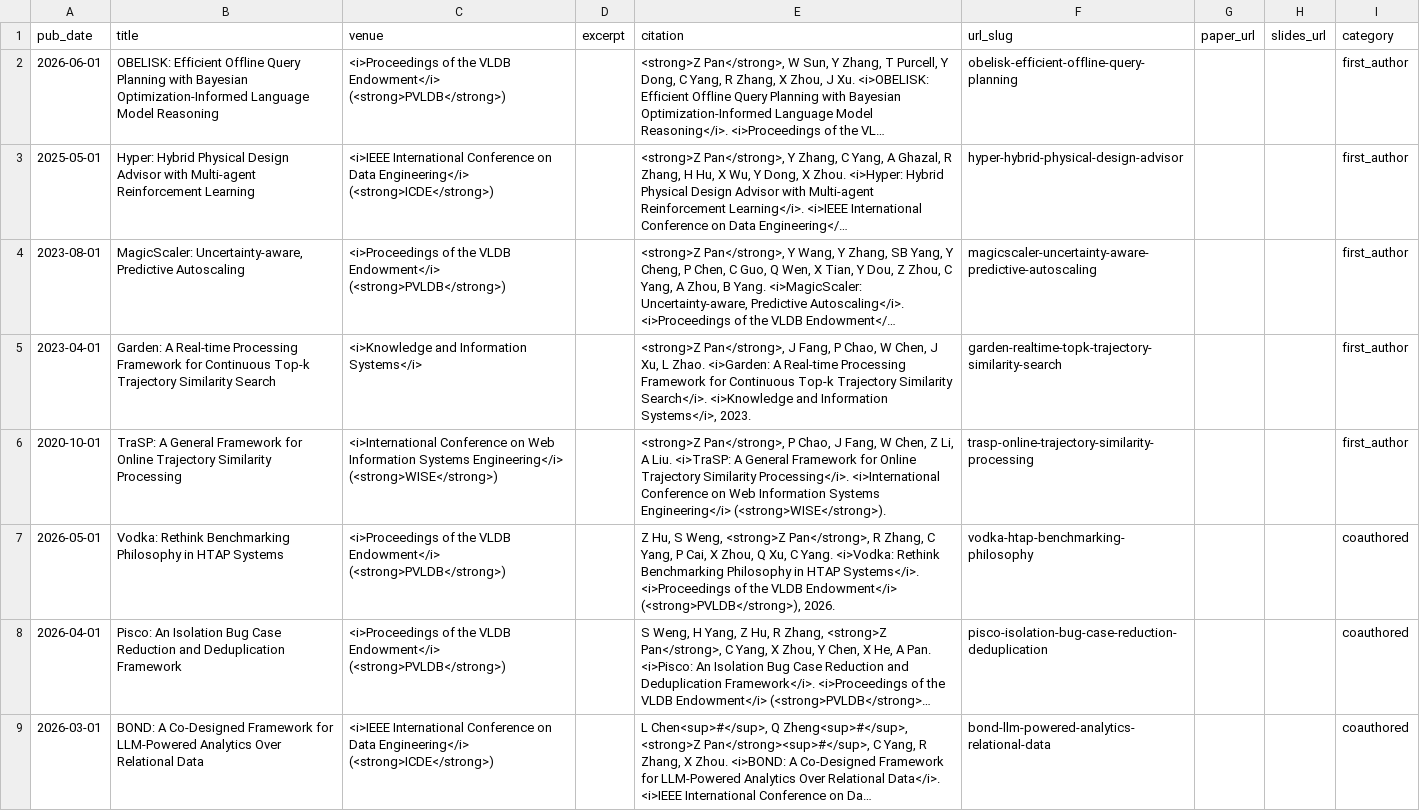
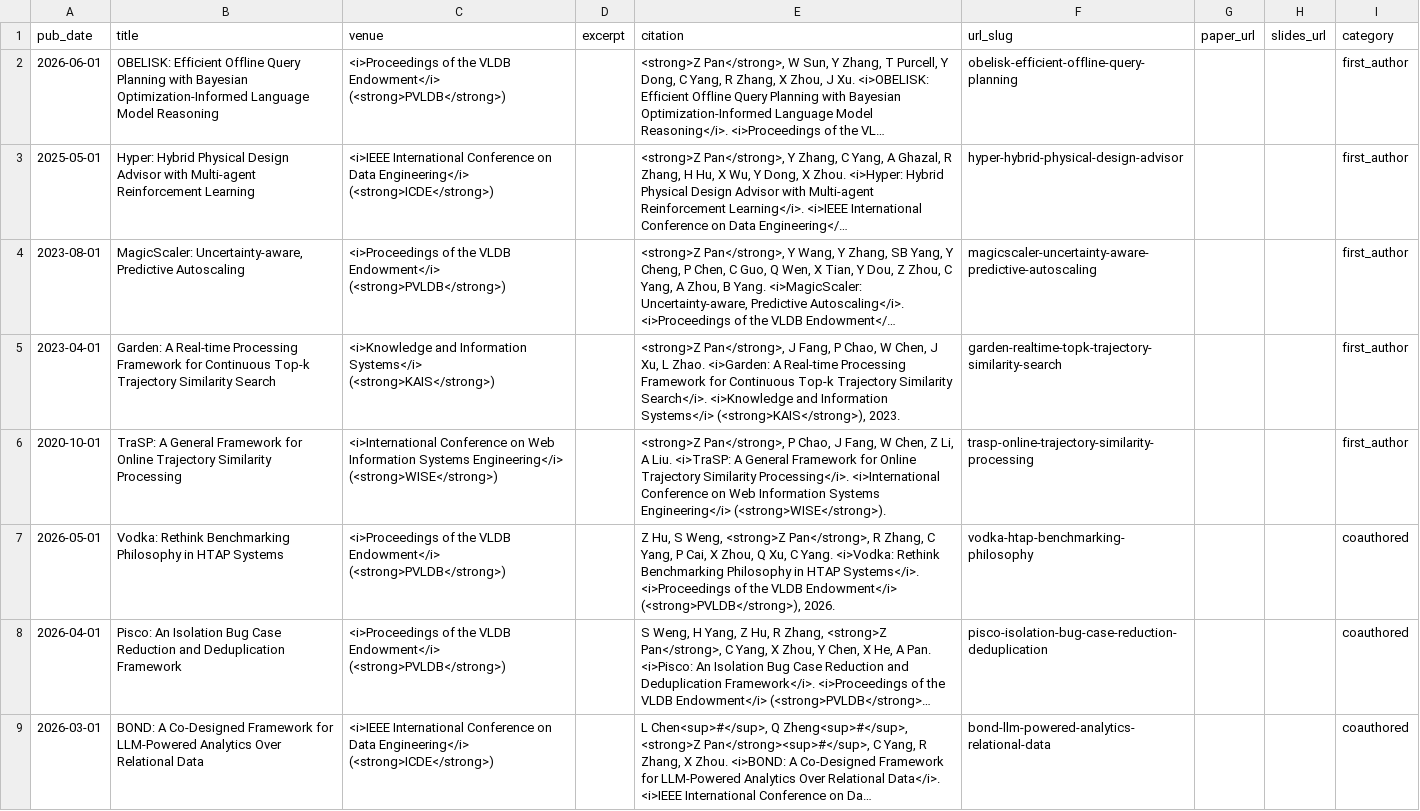
Before and after one commit to lroethan/lroethan.github.io, a TSV file: markdown_generator/publications.tsv, drawn as a sheet; only a part is shown; long unchanged cells end in …; the diff names each change by its address in the sheet, - before the commit and + after, or states it on an @@ line.

Commit message:
Match KAIS venue abbreviation formatting

```diff
--- a/markdown_generator/publications.tsv
+++ b/markdown_generator/publications.tsv
-C5 (venue): …Information Systems</i>
+C5 (venue): …Information Systems</i> (<strong>KAIS</strong>)
-E5 (citation): …and Information Systems</i>, 2023.
+E5 (citation): …and Information Systems</i> (<strong>KAIS</strong>), 2023.
```
Also changed, not shown: 1 other file.
